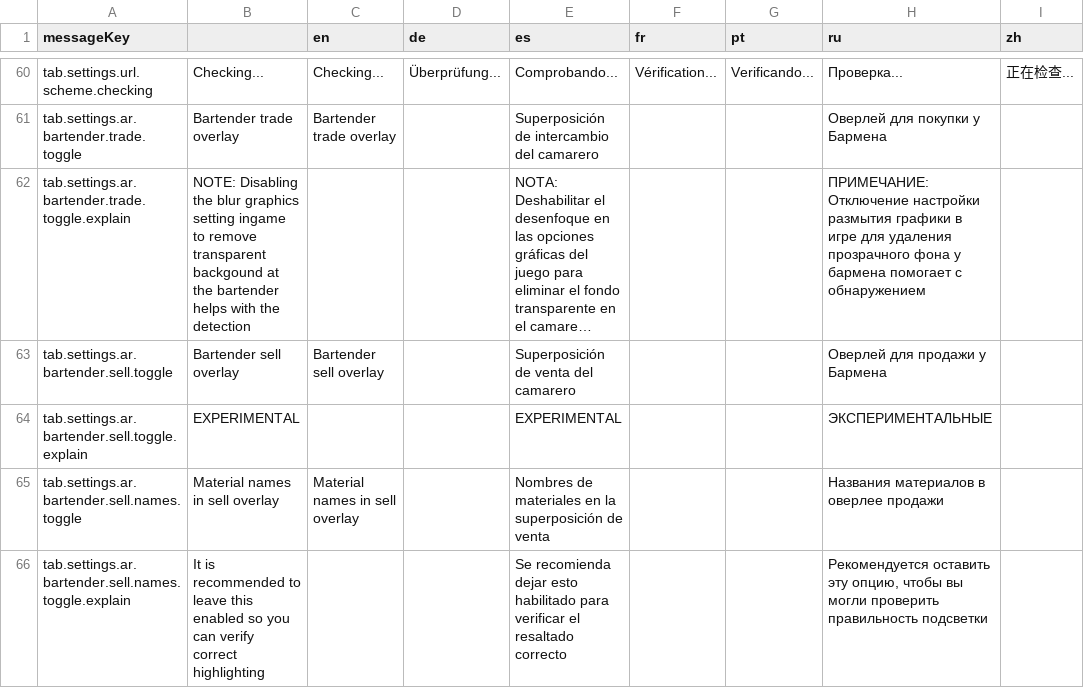
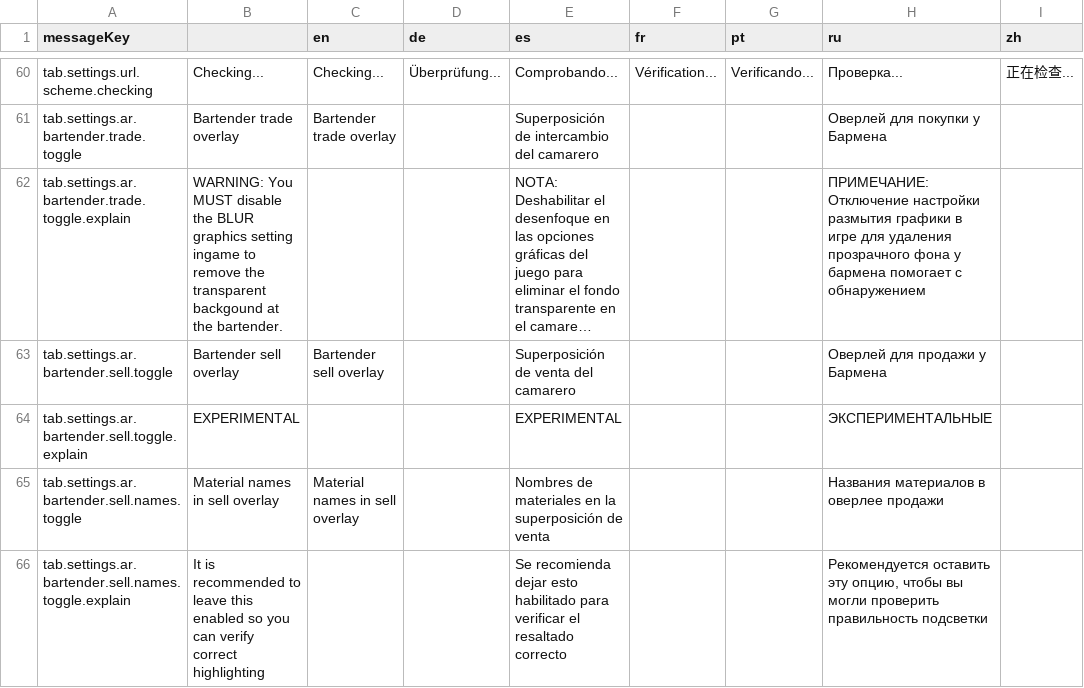
Before and after one commit to jixxed/ed-odyssey-materials-helper, a CSV file: application/src/main/resources/locale/tab.settings.csv, drawn as a sheet; only a part is shown, gaps mark what is left out; long unchanged cells end in …; the diff names each change by its address in the sheet, - before the commit and + after, or states it on an @@ line.

Commit message:
update explain for blur

```diff
--- a/application/src/main/resources/locale/tab.settings.csv
+++ b/application/src/main/resources/locale/tab.settings.csv
-B62: NOTE: Disabling the blur graphics setting ingame to remove transparent backgound at the bartender helps with the detection
+B62: WARNING: You MUST disable the BLUR graphics setting ingame to remove the transparent backgound at the bartender.
```
